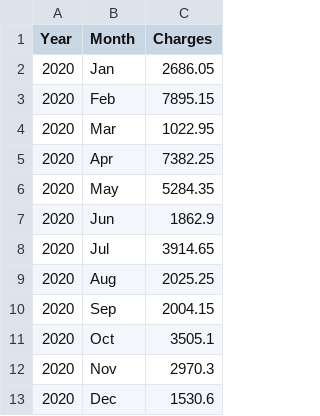
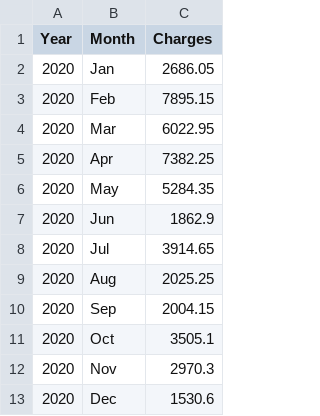
Before and after one commit to anasbk/temprepo, a CSV file: monthly-charges.csv, drawn as a sheet.

Commit message:
Update monthly-charges.csv

```diff
--- a/monthly-charges.csv
+++ b/monthly-charges.csv
@@ -3,3 +3,3 @@ Year,Month,Charges
 2020,Feb,7895.15
-2020,Mar,1022.95
+2020,Mar,6022.95
 2020,Apr,7382.25
```
